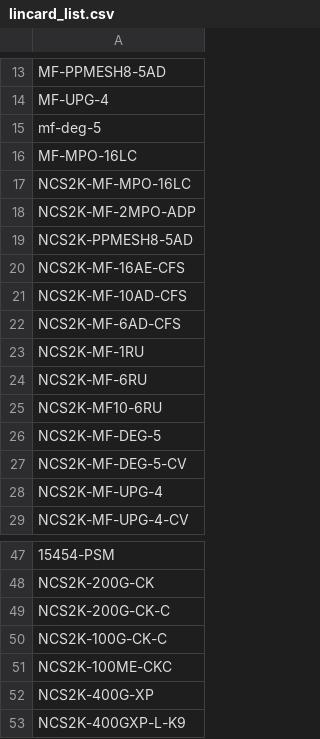
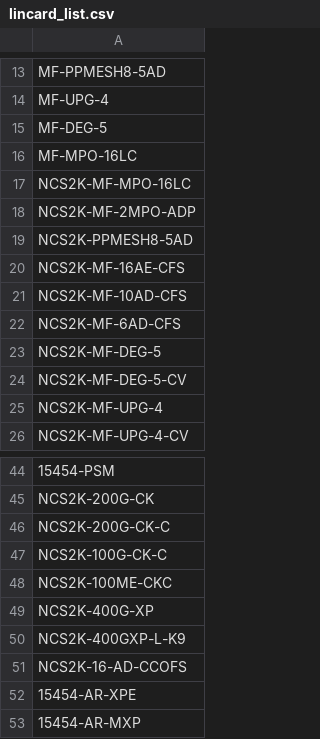
Before and after one commit to gve-sw/epnm_usage_tool, a CSV file: lincard_list.csv, drawn as a sheet; only a part is shown, gaps mark what is left out.

```diff
--- a/lincard_list.csv
+++ b/lincard_list.csv
@@ -14,3 +14,3 @@ MF-PPMESH8-5AD
 MF-UPG-4
-mf-deg-5
+MF-DEG-5
 MF-MPO-16LC
@@ -22,5 +22,2 @@ NCS2K-MF-10AD-CFS
 NCS2K-MF-6AD-CFS
-NCS2K-MF-1RU
-NCS2K-MF-6RU
-NCS2K-MF10-6RU
 NCS2K-MF-DEG-5
@@ -53 +50,4 @@ NCS2K-400G-XP
 NCS2K-400GXP-L-K9
+NCS2K-16-AD-CCOFS
+15454-AR-XPE
+15454-AR-MXP
```
Also changed, not shown: 2 other files.
